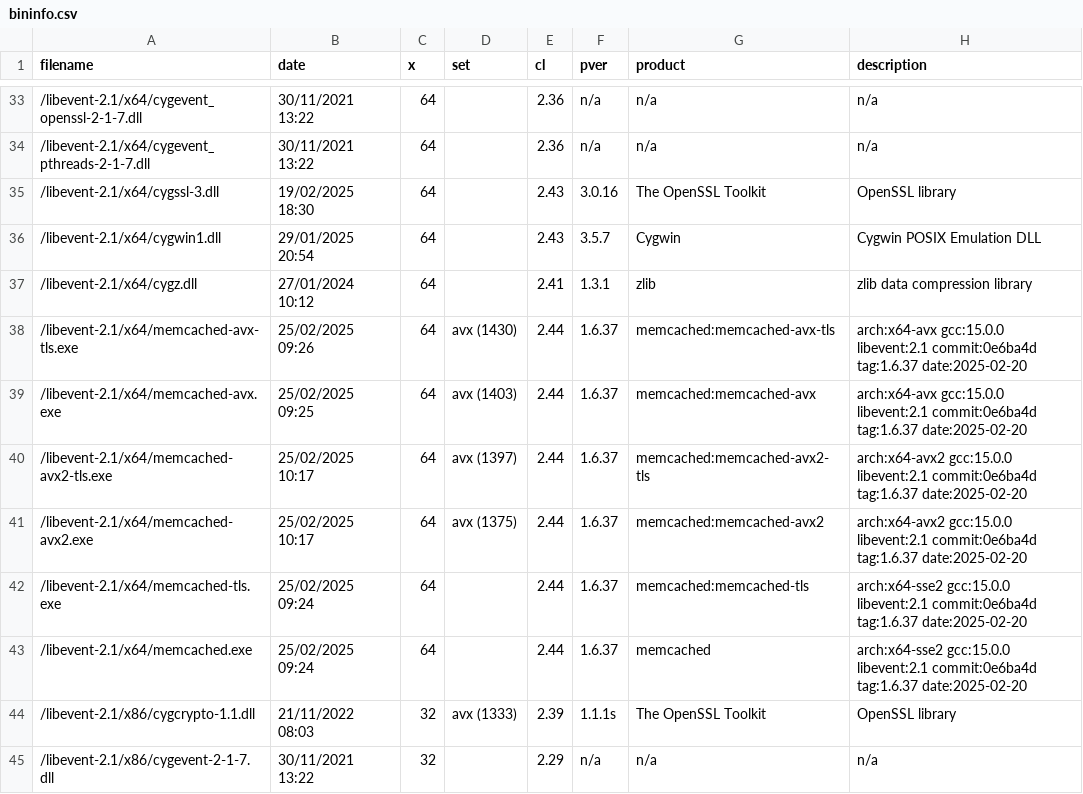
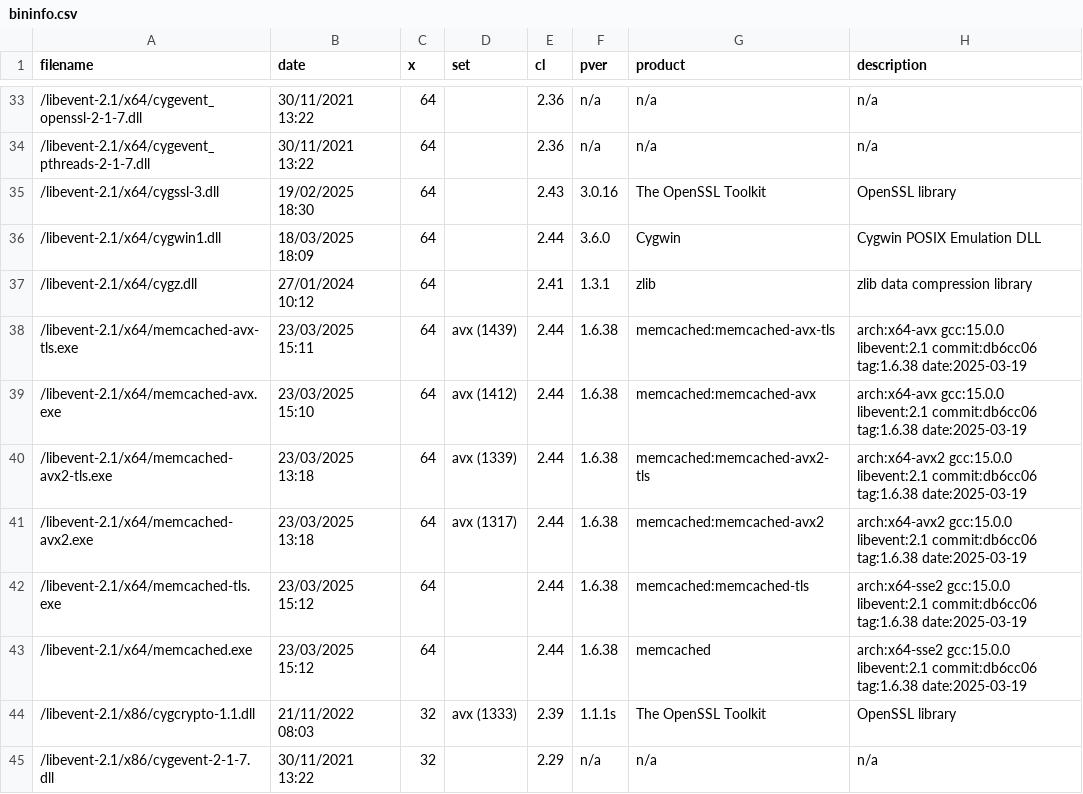
Before and after one commit to nono303/memcached, a CSV file: bininfo.csv, drawn as a sheet; only a part is shown, gaps mark what is left out.

```diff
--- a/bininfo.csv
+++ b/bininfo.csv
@@ -35,10 +35,10 @@ filename;date;x;set;cl;pver;product;description
 /libevent-2.1/x64/cygssl-3.dll;19/02/2025 18:30;64;;2.43;3.0.16;The OpenSSL Toolkit;OpenSSL library
-/libevent-2.1/x64/cygwin1.dll;29/01/2025 20:54;64;;2.43;3.5.7;Cygwin;Cygwin POSIX Emulation DLL
+/libevent-2.1/x64/cygwin1.dll;18/03/2025 18:09;64;;2.44;3.6.0;Cygwin;Cygwin POSIX Emulation DLL
 /libevent-2.1/x64/cygz.dll;27/01/2024 10:12;64;;2.41;1.3.1;zlib;zlib data compression library
-/libevent-2.1/x64/memcached-avx-tls.exe;25/02/2025 09:26;64;avx (1430);2.44;1.6.37;memcached:memcached-avx-tls;arch:x64-avx gcc:15.0.0 libevent:2.1 commit:0e6ba4d tag:1.6.37 date:2025-02-20
-/libevent-2.1/x64/memcached-avx.exe;25/02/2025 09:25;64;avx (1403);2.44;1.6.37;memcached:memcached-avx;arch:x64-avx gcc:15.0.0 libevent:2.1 commit:0e6ba4d tag:1.6.37 date:2025-02-20
-/libevent-2.1/x64/memcached-avx2-tls.exe;25/02/2025 10:17;64;avx (1397);2.44;1.6.37;memcached:memcached-avx2-tls;arch:x64-avx2 gcc:15.0.0 libevent:2.1 commit:0e6ba4d tag:1.6.37 date:2025-02-20
-/libevent-2.1/x64/memcached-avx2.exe;25/02/2025 10:17;64;avx (1375);2.44;1.6.37;memcached:memcached-avx2;arch:x64-avx2 gcc:15.0.0 libevent:2.1 commit:0e6ba4d tag:1.6.37 date:2025-02-20
-/libevent-2.1/x64/memcached-tls.exe;25/02/2025 09:24;64;;2.44;1.6.37;memcached:memcached-tls;arch:x64-sse2 gcc:15.0.0 libevent:2.1 commit:0e6ba4d tag:1.6.37 date:2025-02-20
-/libevent-2.1/x64/memcached.exe;25/02/2025 09:24;64;;2.44;1.6.37;memcached;arch:x64-sse2 gcc:15.0.0 libevent:2.1 commit:0e6ba4d tag:1.6.37 date:2025-02-20
+/libevent-2.1/x64/memcached-avx-tls.exe;23/03/2025 15:11;64;avx (1439);2.44;1.6.38;memcached:memcached-avx-tls;arch:x64-avx gcc:15.0.0 libevent:2.1 commit:db6cc06 tag:1.6.38 date:2025-03-19
+/libevent-2.1/x64/memcached-avx.exe;23/03/2025 15:10;64;avx (1412);2.44;1.6.38;memcached:memcached-avx;arch:x64-avx gcc:15.0.0 libevent:2.1 commit:db6cc06 tag:1.6.38 date:2025-03-19
+/libevent-2.1/x64/memcached-avx2-tls.exe;23/03/2025 13:18;64;avx (1339);2.44;1.6.38;memcached:memcached-avx2-tls;arch:x64-avx2 gcc:15.0.0 libevent:2.1 commit:db6cc06 tag:1.6.38 date:2025-03-19
+/libevent-2.1/x64/memcached-avx2.exe;23/03/2025 13:18;64;avx (1317);2.44;1.6.38;memcached:memcached-avx2;arch:x64-avx2 gcc:15.0.0 libevent:2.1 commit:db6cc06 tag:1.6.38 date:2025-03-19
+/libevent-2.1/x64/memcached-tls.exe;23/03/2025 15:12;64;;2.44;1.6.38;memcached:memcached-tls;arch:x64-sse2 gcc:15.0.0 libevent:2.1 commit:db6cc06 tag:1.6.38 date:2025-03-19
+/libevent-2.1/x64/memcached.exe;23/03/2025 15:12;64;;2.44;1.6.38;memcached;arch:x64-sse2 gcc:15.0.0 libevent:2.1 commit:db6cc06 tag:1.6.38 date:2025-03-19
 /libevent-2.1/x86/cygcrypto-1.1.dll;21/11/2022 08:03;32;avx (1333);2.39;1.1.1s;The OpenSSL Toolkit;OpenSSL library
```
Also changed, not shown: 8 other files.
